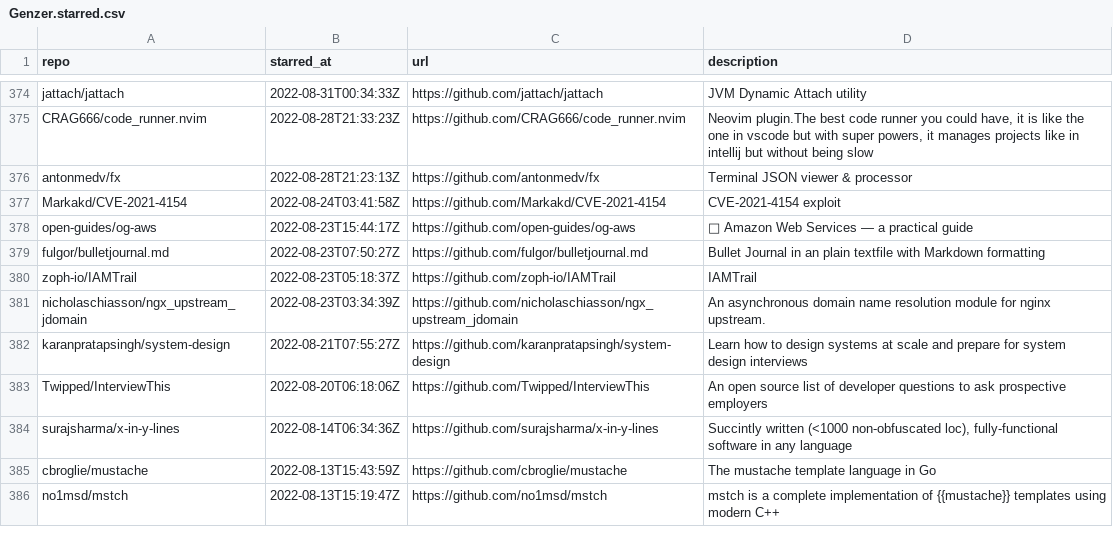
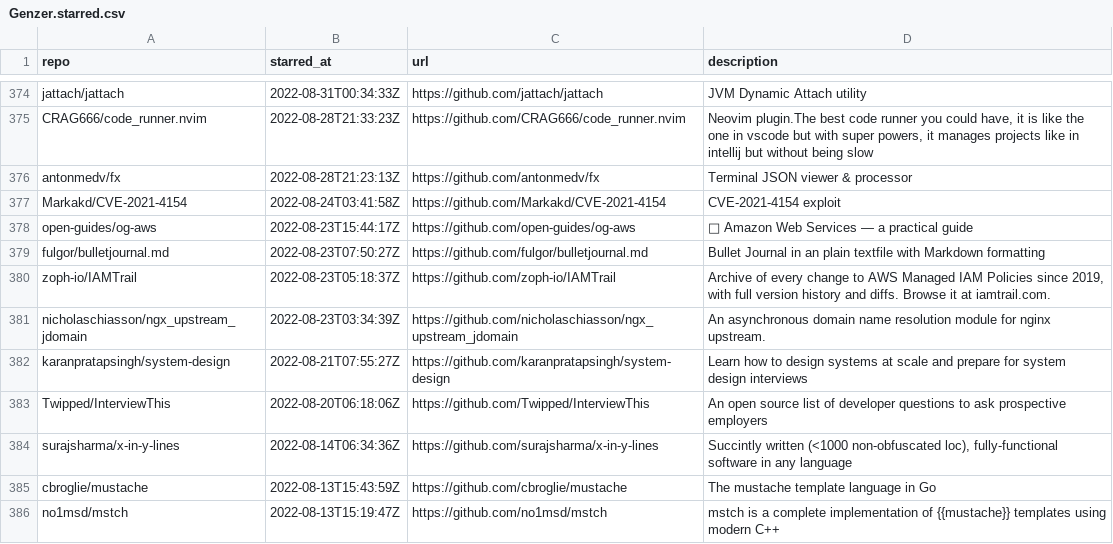
Before and after one commit to Genzer/starred-github-repos, a CSV file: Genzer.starred.csv, drawn as a sheet; only a part is shown, gaps mark what is left out.

```diff
--- a/Genzer.starred.csv
+++ b/Genzer.starred.csv
@@ -379,3 +379,3 @@
 "fulgor/bulletjournal.md","2022-08-23T07:50:27Z","https://github.com/fulgor/bulletjournal.md","Bullet Journal in an plain textfile with Markdown formatting"
-"zoph-io/IAMTrail","2022-08-23T05:18:37Z","https://github.com/zoph-io/IAMTrail","IAMTrail"
+"zoph-io/IAMTrail","2022-08-23T05:18:37Z","https://github.com/zoph-io/IAMTrail","Archive of every change to AWS Managed IAM Policies since 2019, with full version history and diffs. Browse it at iamtrail.com."
 "nicholaschiasson/ngx_upstream_jdomain","2022-08-23T03:34:39Z","https://github.com/nicholaschiasson/ngx_upstream_jdomain","An asynchronous domain name resolution module for nginx upstream."
```
